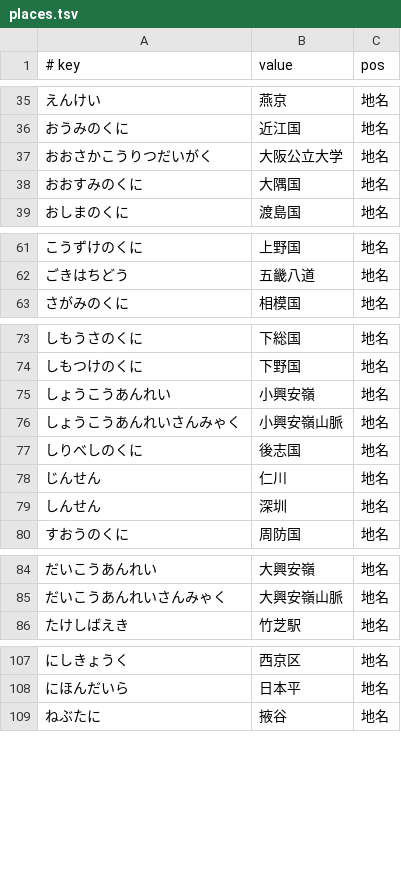
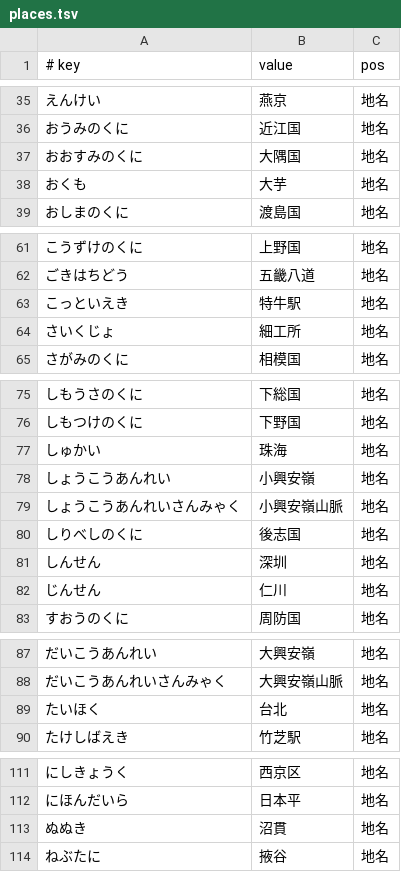
Before and after one commit to kimata1007/mozc-wai, a TSV file: src/data/dictionary_manual/places.tsv, drawn as a sheet; only a part is shown, gaps mark what is left out.

```diff
--- a/src/data/dictionary_manual/places.tsv
+++ b/src/data/dictionary_manual/places.tsv
@@ -36,4 +36,4 @@
 おうみのくに	近江国	地名
-おおさかこうりつだいがく	大阪公立大学	地名
 おおすみのくに	大隅国	地名
+おくも	大芋	地名
 おしまのくに	渡島国	地名
@@ -62,2 +62,4 @@
 ごきはちどう	五畿八道	地名
+こっといえき	特牛駅	地名
+さいくじょ	細工所	地名
 さがみのくに	相模国	地名
@@ -74,2 +76,3 @@
 しもつけのくに	下野国	地名
+しゅかい	珠海	地名
 しょうこうあんれい	小興安嶺	地名
@@ -77,4 +80,4 @@
 しりべしのくに	後志国	地名
+しんせん	深圳	地名
 じんせん	仁川	地名
-しんせん	深圳	地名
 すおうのくに	周防国	地名
@@ -85,2 +88,3 @@
 だいこうあんれいさんみゃく	大興安嶺山脈	地名
+たいほく	台北	地名
 たけしばえき	竹芝駅	地名
@@ -108,2 +112,3 @@
 にほんだいら	日本平	地名
+ぬぬき	沼貫	地名
 ねぶたに	掖谷	地名
```
Also changed, not shown: src/data/dictionary_manual/words.tsv, src/data/dictionary_oss/evaluation.tsv.
